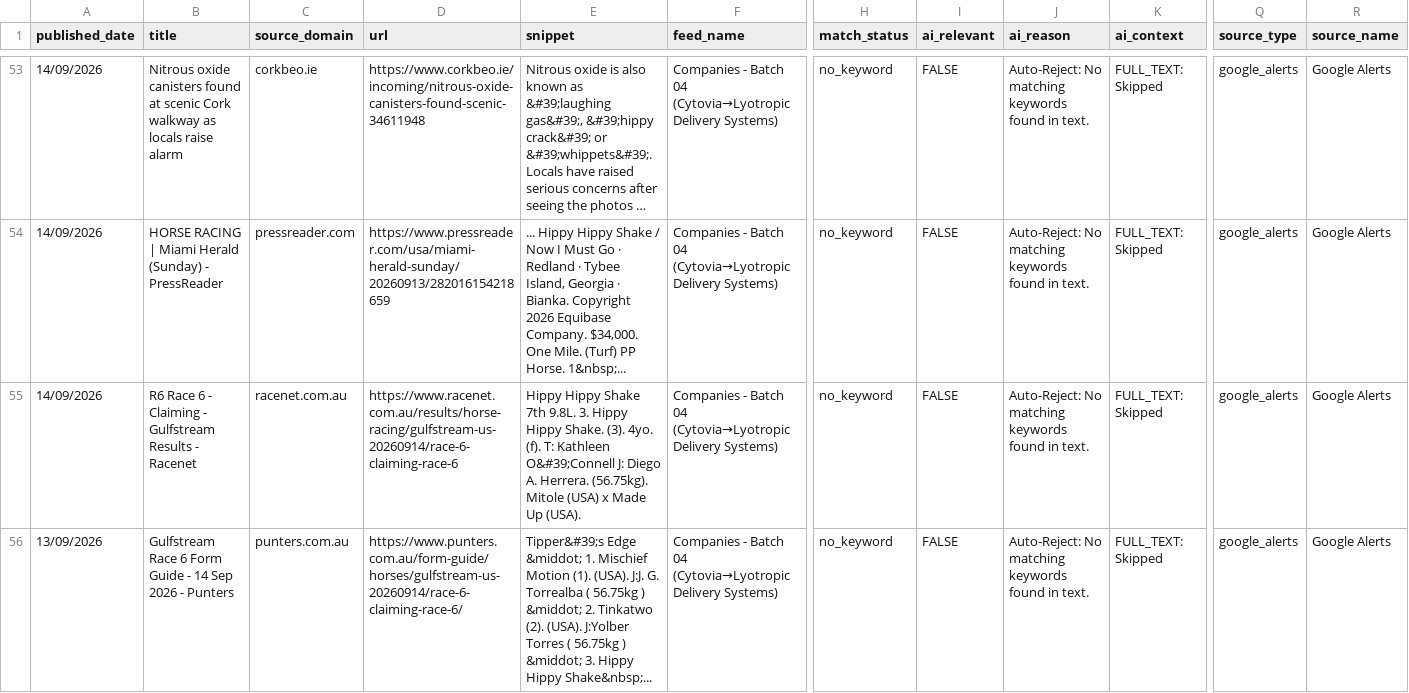
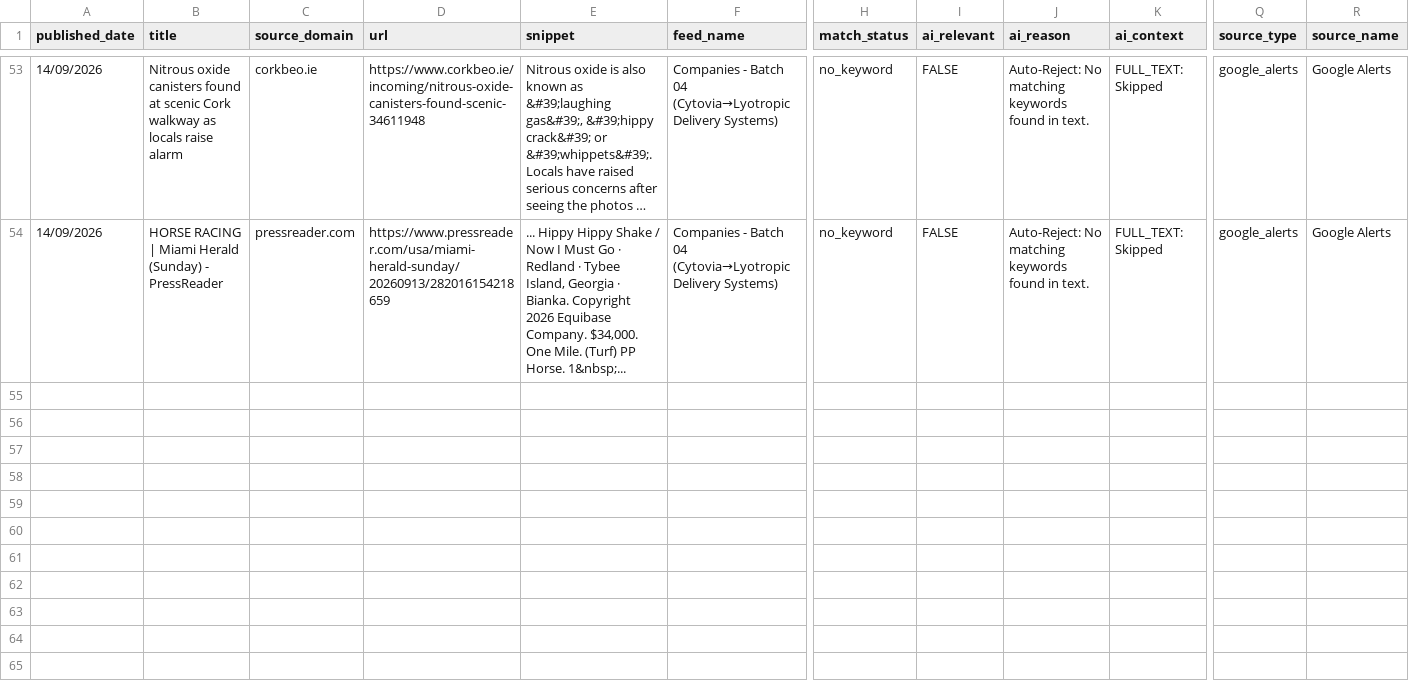
Before and after one commit to elyashivzangen/yissum-science, a CSV file: data_new_updater/feed.csv, drawn as a sheet; only a part is shown, gaps mark what is left out; long unchanged cells end in …; rows hold the shown columns only; the diff names each change by its address in the sheet, - before the commit and + after, or states it on an @@ line.

```diff
--- a/data_new_updater/feed.csv
+++ b/data_new_updater/feed.csv
-row 55: 14/09/2026 | R6 Race 6 - Claiming - Gulfstream Results - Racenet | racenet.com.au | https://www.racenet.com.au/results/horse-racing/gulfstream-us-20260914/race-6-claiming-race-6 | Hippy Hippy Shake 7th 9.8L. 3. Hippy Hippy Shake. (3). 4yo. (f). T: Kathleen O&#39;Connell J: Diego A. Herrera. (56.75kg). Mitole (USA) x Made Up (USA). | Companies - Batch 04 (Cytovia→Lyotropic Delivery Systems) | no_keyword | FALSE | Auto-Reject: No matching keywords found in text. | FULL_TEXT: Skipped | google_alerts | Google Alerts
-row 56: 13/09/2026 | Gulfstream Race 6 Form Guide - 14 Sep 2026 - Punters | punters.com.au | https://www.punters.com.au/form-guide/horses/gulfstream-us-20260914/race-6-claiming-race-6/ | Tipper&#39;s Edge &middot; 1. Mischief Motion (1). (USA). J:J. G. Torrealba ( 56.75kg ) &middot; 2. Tinkatwo (2). (USA). J:Yolber Torres ( 56.75kg ) &middot; 3. Hippy Hippy Shake&nbsp;... | Companies - Batch 04 (Cytovia→Lyotropic Delivery Systems) | no_keyword | FALSE | Auto-Reject: No matching keywords found in text. | FULL_TEXT: Skipped | google_alerts | Google Alerts
```
Also changed, not shown: data_new_updater/feed_compact.csv, data_new_updater/feed_titles.csv, 2 other files.
